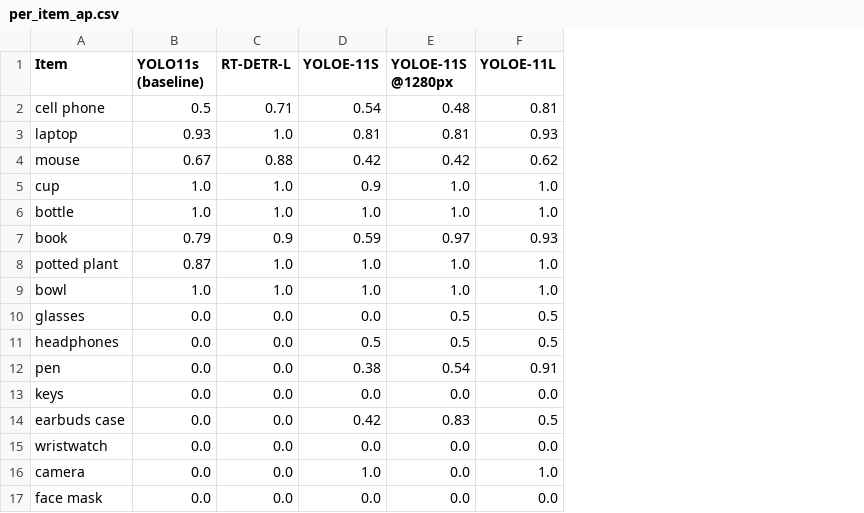
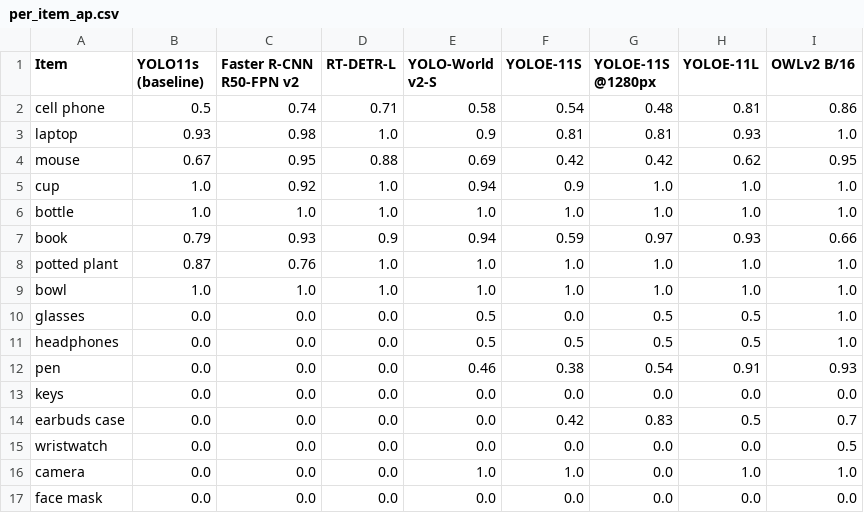
Before and after one commit to IzzyHuang215/last_seen, a CSV file: benchmark/results/per_item_ap.csv, drawn as a sheet; the diff names each change by its address in the sheet, - before the commit and + after, or states it on an @@ line.

```diff
--- a/benchmark/results/per_item_ap.csv
+++ b/benchmark/results/per_item_ap.csv
+column C (Faster R-CNN R50-FPN v2), rows 2-17: 0.74 | 0.98 | 0.95 | 0.92 | 1.0 | 0.93 | 0.76 | 1.0 | 0.0 | 0.0 | 0.0 | 0.0 | 0.0 | 0.0 | 0.0 | 0.0
+column E (YOLO-World v2-S), rows 2-17: 0.58 | 0.9 | 0.69 | 0.94 | 1.0 | 0.94 | 1.0 | 1.0 | 0.5 | 0.5 | 0.46 | 0.0 | 0.0 | 0.0 | 1.0 | 0.0
+column I (OWLv2 B/16), rows 2-17: 0.86 | 1.0 | 0.95 | 1.0 | 1.0 | 0.66 | 1.0 | 1.0 | 1.0 | 1.0 | 0.93 | 0.0 | 0.7 | 0.5 | 1.0 | 0.0
```
Also changed, not shown: benchmark/results/per_item.csv, benchmark/results/summary.csv, 17 other files.
